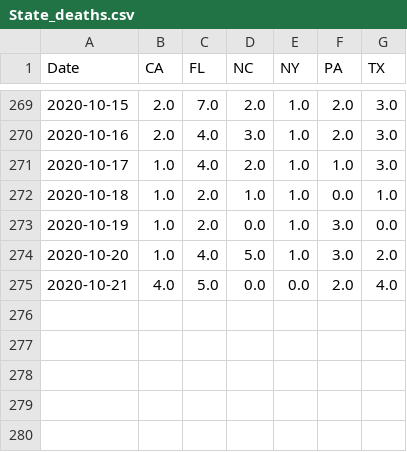
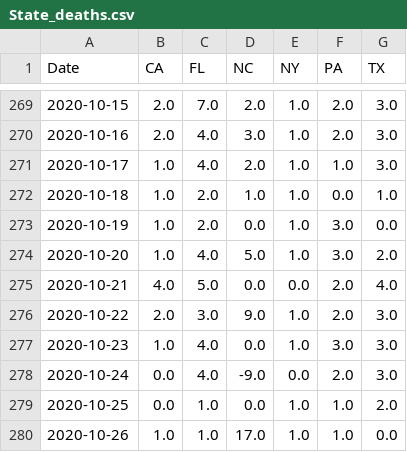
Before and after one commit to HarinB4/Covid-19DataProject, a CSV file: src/Stage_II/Badesha/Data/State_deaths.csv, drawn as a sheet; only a part is shown, gaps mark what is left out.

```diff
--- a/src/Stage_II/Badesha/Data/State_deaths.csv
+++ b/src/Stage_II/Badesha/Data/State_deaths.csv
@@ -275 +275,6 @@ Date,CA,FL,NC,NY,PA,TX
 2020-10-21,4.0,5.0,0.0,0.0,2.0,4.0
+2020-10-22,2.0,3.0,9.0,1.0,2.0,3.0
+2020-10-23,1.0,4.0,0.0,1.0,3.0,3.0
+2020-10-24,0.0,4.0,-9.0,0.0,2.0,3.0
+2020-10-25,0.0,1.0,0.0,1.0,1.0,2.0
+2020-10-26,1.0,1.0,17.0,1.0,1.0,0.0
```
Also changed, not shown: src/Stage_II/Badesha/Data/State_cases.csv, 10 other files.
